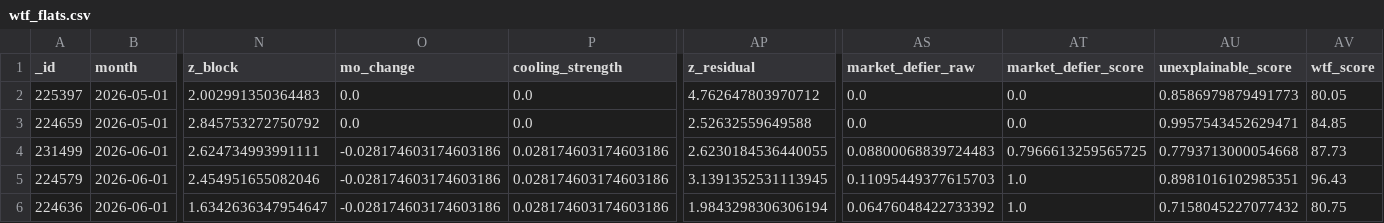
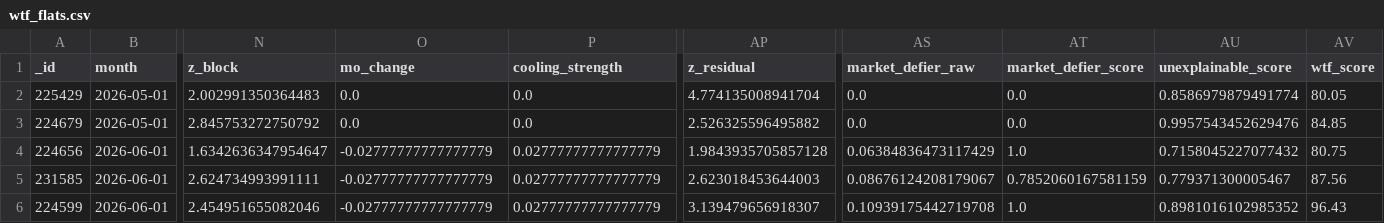
Before and after one commit to wongpeiting/alamak-flats, a CSV file: wtf_flats.csv, drawn as a sheet; only a part is shown, gaps mark what is left out; removed rows and columns are numbered as before the commit, all else as after; rows hold the shown columns only; the diff names each change by its address in the sheet, - before the commit and + after, or states it on an @@ line.

```diff
--- a/wtf_flats.csv
+++ b/wtf_flats.csv
-A2 (_id): 225397
+A2 (_id): 225429
-AP2 (z_residual): 4.762647803970712
+AP2 (z_residual): 4.774135008941704
-AU2 (unexplainable_score): 0.8586979879491773
+AU2 (unexplainable_score): 0.8586979879491774
-A3 (_id): 224659
+A3 (_id): 224679
-AP3 (z_residual): 2.52632559649588
+AP3 (z_residual): 2.526325596495882
-AU3 (unexplainable_score): 0.9957543452629471
+AU3 (unexplainable_score): 0.9957543452629476
+row 4: 224656 | 2026-06-01 | 1.6342636347954647 | -0.02777777777777779 | 0.02777777777777779 | 1.9843935705857128 | 0.06384836473117429 | 1.0 | 0.7158045227077432 | 80.75
-A5 (_id): 231499
+A5 (_id): 231585
-O5:O6 (mo_change): -0.028174603174603186
+O5:O6 (mo_change): -0.02777777777777779
-P5:P6 (cooling_strength): 0.028174603174603186
+P5:P6 (cooling_strength): 0.02777777777777779
-AP5 (z_residual): 2.6230184536440055
+AP5 (z_residual): 2.623018453644003
-AS5 (market_defier_raw): 0.08800068839724483
+AS5 (market_defier_raw): 0.08676124208179067
-AT5 (market_defier_score): 0.7966613259565725
+AT5 (market_defier_score): 0.7852060167581159
-AU5 (unexplainable_score): 0.7793713000054668
+AU5 (unexplainable_score): 0.779371300005467
-AV5 (wtf_score): 87.73
+AV5 (wtf_score): 87.56
-A6 (_id): 224579
+A6 (_id): 224599
-AP6 (z_residual): 3.1391352531113945
+AP6 (z_residual): 3.139479656918307
-AS6 (market_defier_raw): 0.11095449377615703
+AS6 (market_defier_raw): 0.10939175442719708
-AU6 (unexplainable_score): 0.8981016102985351
+AU6 (unexplainable_score): 0.8981016102985352
-row 6: 224636 | 2026-06-01 | 1.6342636347954647 | -0.028174603174603186 | 0.028174603174603186 | 1.9843298306306194 | 0.06476048422733392 | 1.0 | 0.7158045227077432 | 80.75
```
Also changed, not shown: 1 other file.
